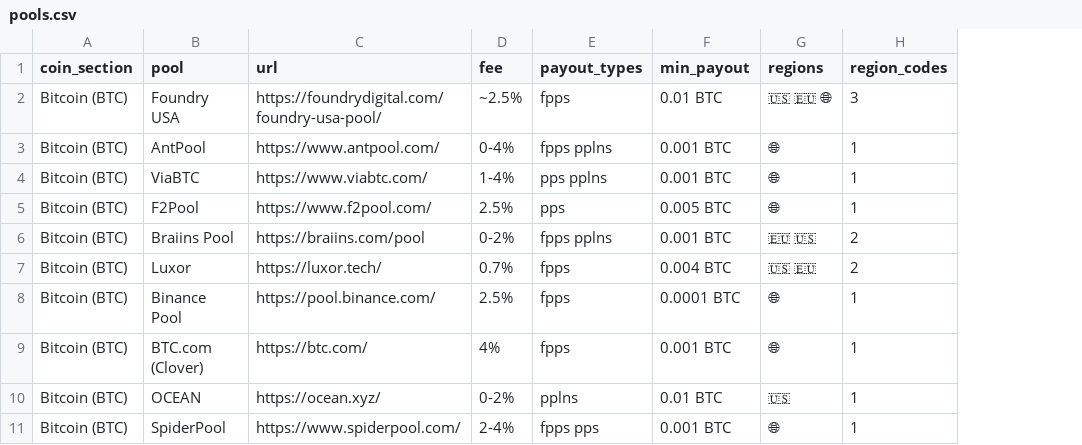
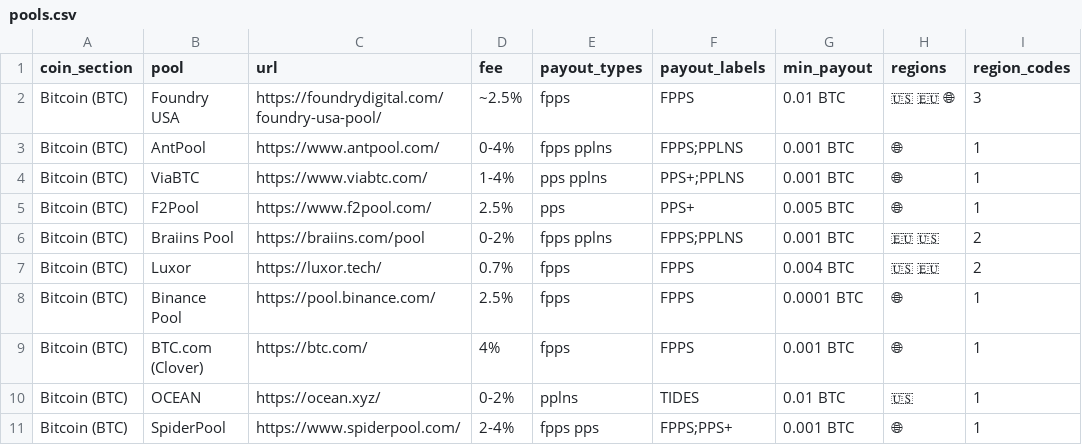
Before and after one commit to shawnwalker411-crypto/solaray-effect, a CSV file: data/master/pools.csv, drawn as a sheet; only a part is shown; the diff names each change by its address in the sheet, - before the commit and + after, or states it on an @@ line.

Commit message:
Pools master: add payout labels (PPS vs PPS+, TIDES, D-PPS)

```diff
--- a/data/master/pools.csv
+++ b/data/master/pools.csv
+column F (payout_labels), rows 2-11: FPPS | FPPS;PPLNS | PPS+;PPLNS | PPS+ | FPPS;PPLNS | FPPS | FPPS | FPPS | TIDES | FPPS;PPS+
```
